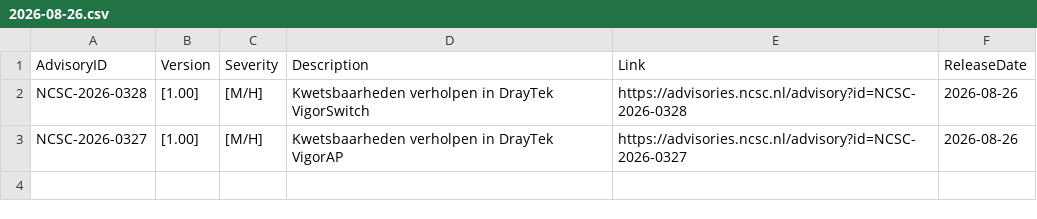
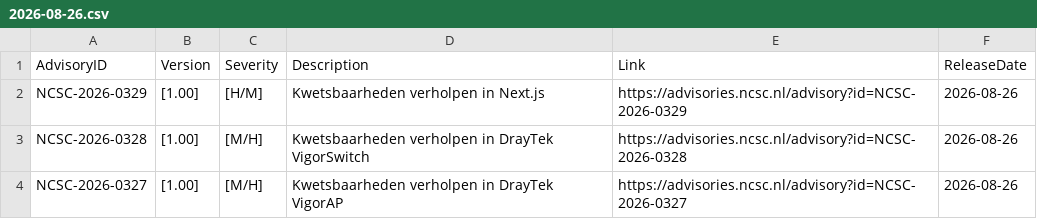
Before and after one commit to koensmink/ncsc-advisory-watcher, a CSV file: output/daily/2026-08-26.csv, drawn as a sheet; the diff names each change by its address in the sheet, - before the commit and + after, or states it on an @@ line.

```diff
--- a/output/daily/2026-08-26.csv
+++ b/output/daily/2026-08-26.csv
+row 2: NCSC-2026-0329 | [1.00] | [H/M] | Kwetsbaarheden verholpen in Next.js | https://advisories.ncsc.nl/advisory?id=NCSC-2026-0329 | 2026-08-26
```
Also changed, not shown: 3 other files.
